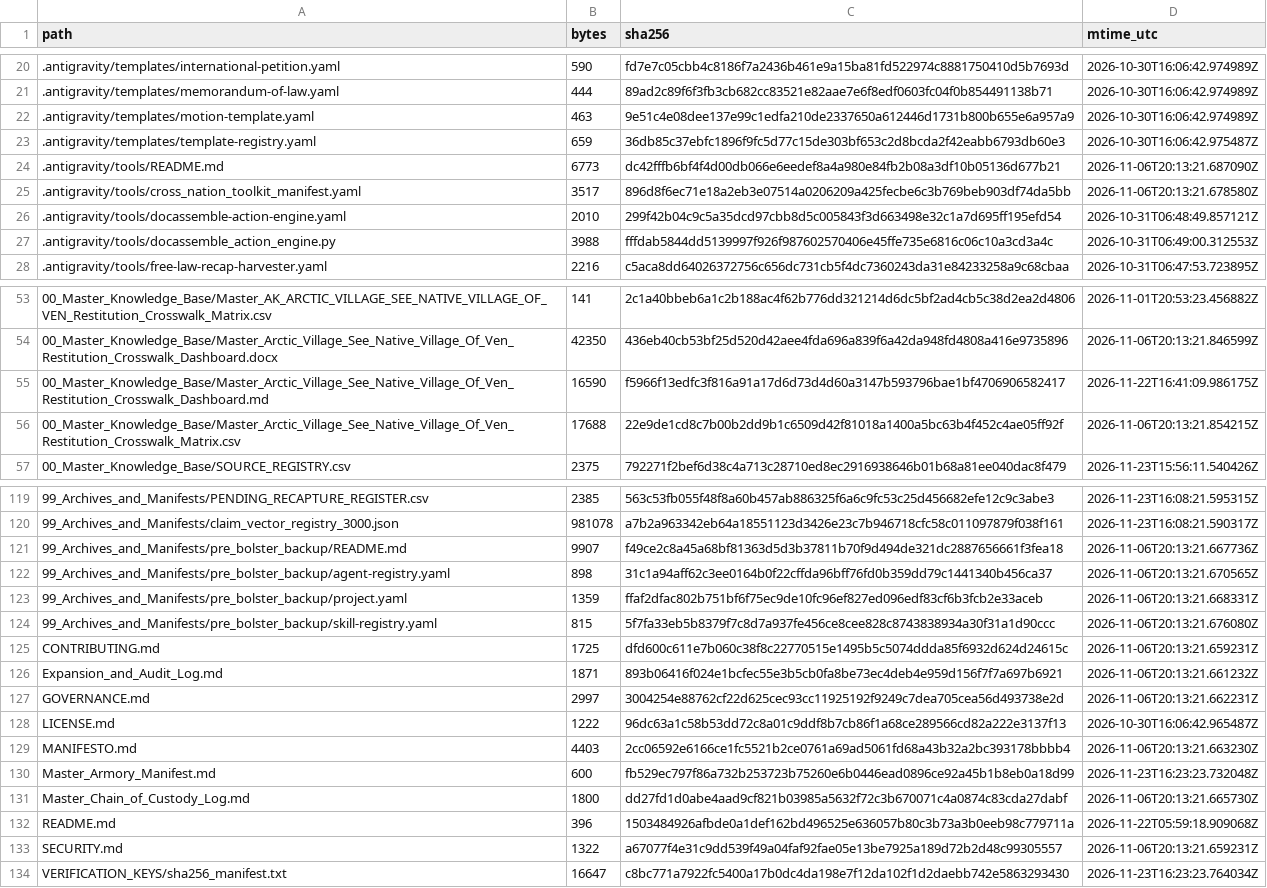
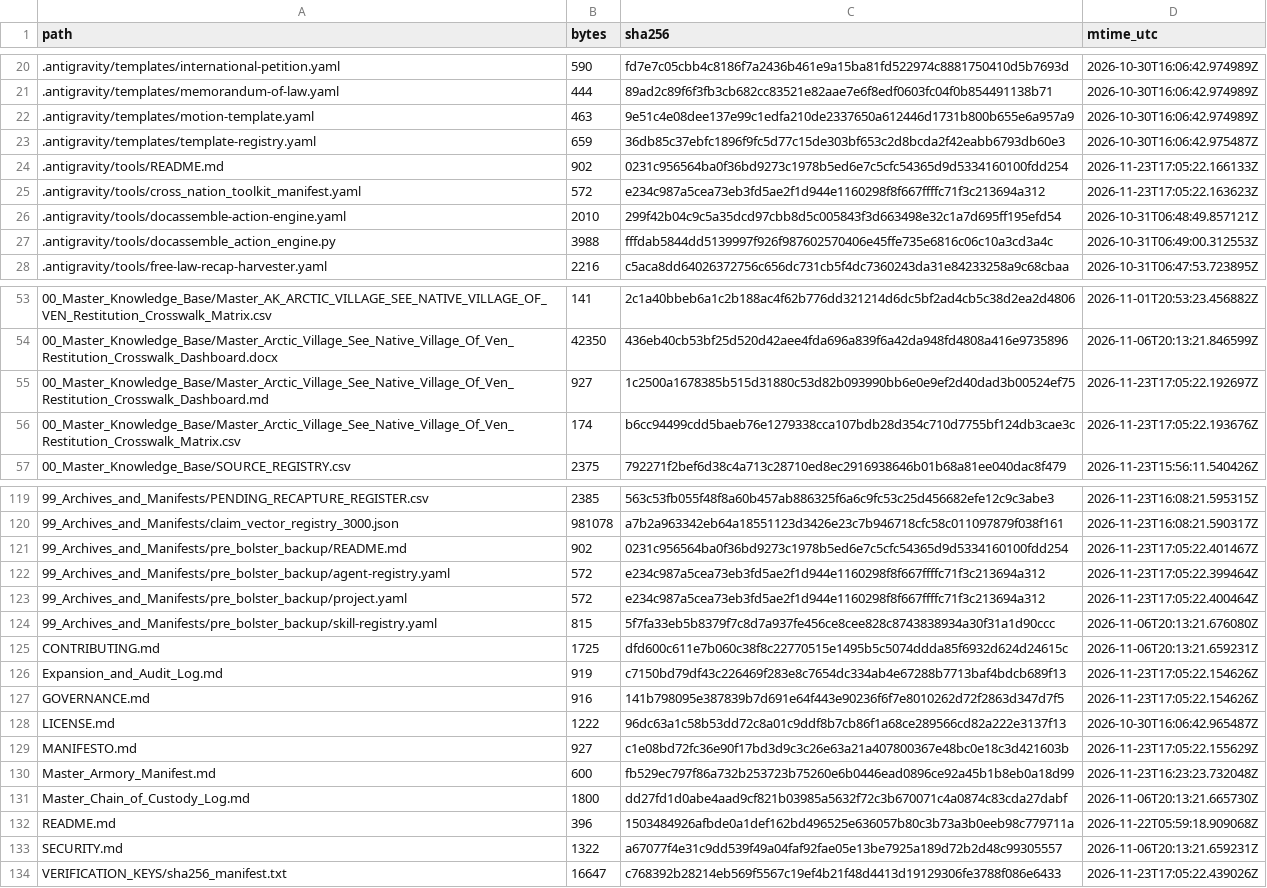
Before and after one commit to GlobalRestitutionAlliance/turtle-island-us-ak-arctic-village-see-native-village-of-ven-master-litigation, a CSV file: 99_Archives_and_Manifests/MANIFEST_SHA256.csv, drawn as a sheet; only a part is shown, gaps mark what is left out; the diff covers the shown part only.

```diff
--- a/99_Archives_and_Manifests/MANIFEST_SHA256.csv
+++ b/99_Archives_and_Manifests/MANIFEST_SHA256.csv
@@ -23,4 +23,4 @@ path,bytes,sha256,mtime_utc
 .antigravity/templates/template-registry.yaml,659,36db85c37ebfc1896f9fc5d77c15de303bf653c2d8bcda2f42eabb6793db60e3,2026-10-30T16:06:42.975487Z
-.antigravity/tools/README.md,6773,dc42fffb6bf4f4d00db066e6eedef8a4a980e84fb2b08a3df10b05136d677b21,2026-11-06T20:13:21.687090Z
-.antigravity/tools/cross_nation_toolkit_manifest.yaml,3517,896d8f6ec71e18a2eb3e07514a0206209a425fecbe6c3b769beb903df74da5bb,2026-11-06T20:13:21.678580Z
+.antigravity/tools/README.md,902,0231c956564ba0f36bd9273c1978b5ed6e7c5cfc54365d9d5334160100fdd254,2026-11-23T17:05:22.166133Z
+.antigravity/tools/cross_nation_toolkit_manifest.yaml,572,e234c987a5cea73eb3fd5ae2f1d944e1160298f8f667ffffc71f3c213694a312,2026-11-23T17:05:22.163623Z
 .antigravity/tools/docassemble-action-engine.yaml,2010,299f42b04c9c5a35dcd97cbb8d5c005843f3d663498e32c1a7d695ff195efd54,2026-10-31T06:48:49.857121Z
@@ -54,4 +54,4 @@ path,bytes,sha256,mtime_utc
 00_Master_Knowledge_Base/Master_Arctic_Village_See_Native_Village_Of_Ven_Restitution_Crosswalk_Dashboard.docx,42350,436eb40cb53bf25d520d42aee4fda696a839f6a42da948fd4808a416e9735896,2026-11-06T20:13:21.846599Z
-00_Master_Knowledge_Base/Master_Arctic_Village_See_Native_Village_Of_Ven_Restitution_Crosswalk_Dashboard.md,16590,f5966f13edfc3f816a91a17d6d73d4d60a3147b593796bae1bf4706906582417,2026-11-22T16:41:09.986175Z
-00_Master_Knowledge_Base/Master_Arctic_Village_See_Native_Village_Of_Ven_Restitution_Crosswalk_Matrix.csv,17688,22e9de1cd8c7b00b2dd9b1c6509d42f81018a1400a5bc63b4f452c4ae05ff92f,2026-11-06T20:13:21.854215Z
+00_Master_Knowledge_Base/Master_Arctic_Village_See_Native_Village_Of_Ven_Restitution_Crosswalk_Dashboard.md,927,1c2500a1678385b515d31880c53d82b093990bb6e0e9ef2d40dad3b00524ef75,2026-11-23T17:05:22.192697Z
+00_Master_Knowledge_Base/Master_Arctic_Village_See_Native_Village_Of_Ven_Restitution_Crosswalk_Matrix.csv,174,b6cc94499cdd5baeb76e1279338cca107bdb28d354c710d7755bf124db3cae3c,2026-11-23T17:05:22.193676Z
 00_Master_Knowledge_Base/SOURCE_REGISTRY.csv,2375,792271f2bef6d38c4a713c28710ed8ec2916938646b01b68a81ee040dac8f479,2026-11-23T15:56:11.540426Z
@@ -120,11 +120,11 @@ path,bytes,sha256,mtime_utc
 99_Archives_and_Manifests/claim_vector_registry_3000.json,981078,a7b2a963342eb64a18551123d3426e23c7b946718cfc58c011097879f038f161,2026-11-23T16:08:21.590317Z
-99_Archives_and_Manifests/pre_bolster_backup/README.md,9907,f49ce2c8a45a68bf81363d5d3b37811b70f9d494de321dc2887656661f3fea18,2026-11-06T20:13:21.667736Z
-99_Archives_and_Manifests/pre_bolster_backup/agent-registry.yaml,898,31c1a94aff62c3ee0164b0f22cffda96bff76fd0b359dd79c1441340b456ca37,2026-11-06T20:13:21.670565Z
-99_Archives_and_Manifests/pre_bolster_backup/project.yaml,1359,ffaf2dfac802b751bf6f75ec9de10fc96ef827ed096edf83cf6b3fcb2e33aceb,2026-11-06T20:13:21.668331Z
+99_Archives_and_Manifests/pre_bolster_backup/README.md,902,0231c956564ba0f36bd9273c1978b5ed6e7c5cfc54365d9d5334160100fdd254,2026-11-23T17:05:22.401467Z
+99_Archives_and_Manifests/pre_bolster_backup/agent-registry.yaml,572,e234c987a5cea73eb3fd5ae2f1d944e1160298f8f667ffffc71f3c213694a312,2026-11-23T17:05:22.399464Z
+99_Archives_and_Manifests/pre_bolster_backup/project.yaml,572,e234c987a5cea73eb3fd5ae2f1d944e1160298f8f667ffffc71f3c213694a312,2026-11-23T17:05:22.400464Z
 99_Archives_and_Manifests/pre_bolster_backup/skill-registry.yaml,815,5f7fa33eb5b8379f7c8d7a937fe456ce8cee828c8743838934a30f31a1d90ccc,2026-11-06T20:13:21.676080Z
 CONTRIBUTING.md,1725,dfd600c611e7b060c38f8c22770515e1495b5c5074ddda85f6932d624d24615c,2026-11-06T20:13:21.659231Z
-Expansion_and_Audit_Log.md,1871,893b06416f024e1bcfec55e3b5cb0fa8be73ec4deb4e959d156f7f7a697b6921,2026-11-06T20:13:21.661232Z
-GOVERNANCE.md,2997,3004254e88762cf22d625cec93cc11925192f9249c7dea705cea56d493738e2d,2026-11-06T20:13:21.662231Z
+Expansion_and_Audit_Log.md,919,c7150bd79df43c226469f283e8c7654dc334ab4e67288b7713baf4bdcb689f13,2026-11-23T17:05:22.154626Z
+GOVERNANCE.md,916,141b798095e387839b7d691e64f443e90236f6f7e8010262d72f2863d347d7f5,2026-11-23T17:05:22.154626Z
 LICENSE.md,1222,96dc63a1c58b53dd72c8a01c9ddf8b7cb86f1a68ce289566cd82a222e3137f13,2026-10-30T16:06:42.965487Z
-MANIFESTO.md,4403,2cc06592e6166ce1fc5521b2ce0761a69ad5061fd68a43b32a2bc393178bbbb4,2026-11-06T20:13:21.663230Z
+MANIFESTO.md,927,c1e08bd72fc36e90f17bd3d9c3c26e63a21a407800367e48bc0e18c3d421603b,2026-11-23T17:05:22.155629Z
 Master_Armory_Manifest.md,600,fb529ec797f86a732b253723b75260e6b0446ead0896ce92a45b1b8eb0a18d99,2026-11-23T16:23:23.732048Z
@@ -133,2 +133,2 @@ README.md,396,1503484926afbde0a1def162bd496525e636057b80c3b73a3b0eeb98c779711a,2
 SECURITY.md,1322,a67077f4e31c9dd539f49a04faf92fae05e13be7925a189d72b2d48c99305557,2026-11-06T20:13:21.659231Z
-VERIFICATION_KEYS/sha256_manifest.txt,16647,c8bc771a7922fc5400a17b0dc4da198e7f12da102f1d2daebb742e5863293430,2026-11-23T16:23:23.764034Z
+VERIFICATION_KEYS/sha256_manifest.txt,16647,c768392b28214eb569f5567c19ef4b21f48d4413d19129306fe3788f086e6433,2026-11-23T17:05:22.439026Z
```
Also changed, not shown: 27 edited cells elsewhere in this file, 20 other files.
